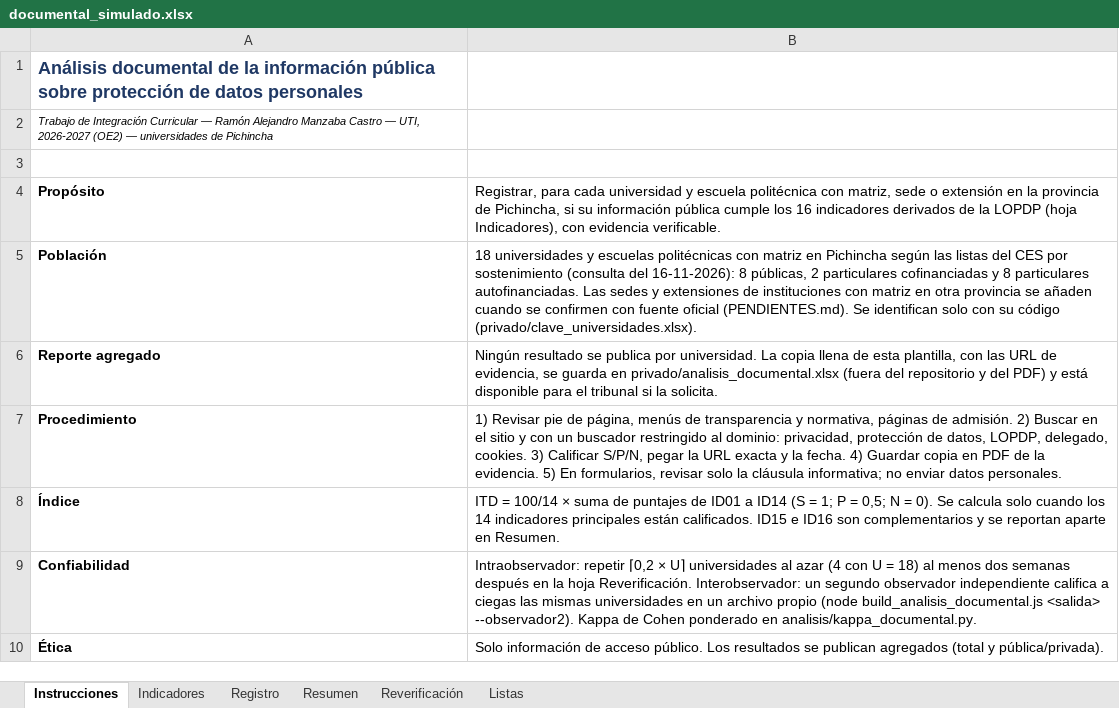
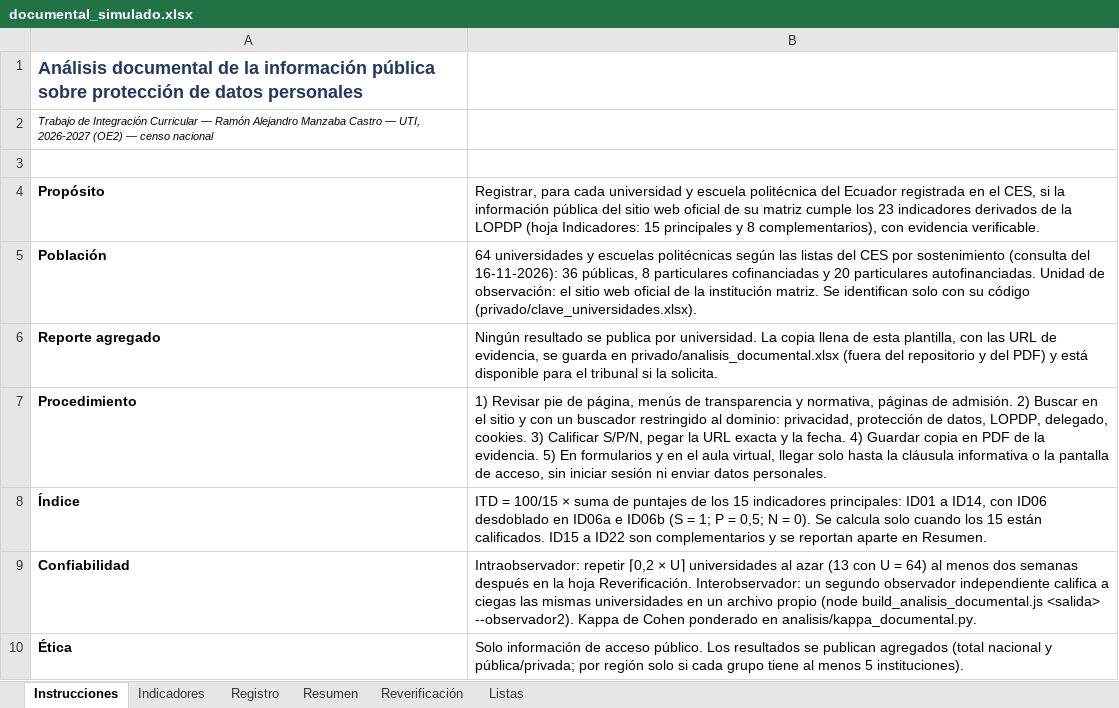
Before and after one commit to ramonalejandromanzaba-wq/Tesis, an Excel workbook: analisis/datos/documental_simulado.xlsx, sheet Instrucciones, drawn as a sheet; values as stored, in another font and other column widths than the file's, no borders; the diff names each change by its address in the sheet, - before the commit and + after, or states it on an @@ line.

```diff
--- a/analisis/datos/documental_simulado.xlsx (sheet Instrucciones)
+++ b/analisis/datos/documental_simulado.xlsx (sheet Instrucciones)
-A2: …(OE2) — universidades de Pichincha
+A2: …(OE2) — censo nacional
-B4: …escuela politécnica con matriz, sede o extensión en la provincia de Pichincha, si su información pública cumple los 16 indicadores derivados de la LOPDP (hoja Indicadores), con evidencia…
+B4: …escuela politécnica del Ecuador registrada en el CES, si la información pública del sitio web oficial de su matriz cumple los 23 indicadores derivados de la LOPDP (hoja Indicadores: 15 principales y 8 complementarios), con evidencia…
-B5: 18 universidades y escuelas politécnicas con matriz en Pichincha según las listas del CES por sostenimiento (consulta del 16-11-2026): 8 públicas, 2 particulares cofinanciadas y 8 particulares autofinanciadas. Las sedes y extensiones de instituciones con matriz en otra provincia se añaden cuando se confirmen con fuente oficial (PENDIENTES.md). Se identifican…
+B5: 64 universidades y escuelas politécnicas según las listas del CES por sostenimiento (consulta del 16-11-2026): 36 públicas, 8 particulares cofinanciadas y 20 particulares autofinanciadas. Unidad de observación: el sitio web oficial de la institución matriz. Se identifican…
-B7: …5) En formularios, revisar solo la cláusula informativa; no enviar datos…
+B7: …5) En formularios y en el aula virtual, llegar solo hasta la cláusula informativa o la pantalla de acceso, sin iniciar sesión ni enviar datos…
-B8: ITD = 100/14 × suma de puntajes de ID01 a ID14 (S = 1; P = 0,5; N = 0). Se calcula solo cuando los 14 indicadores principales están calificados. ID15 e ID16 son complementarios…
+B8: ITD = 100/15 × suma de puntajes de los 15 indicadores principales: ID01 a ID14, con ID06 desdoblado en ID06a e ID06b (S = 1; P = 0,5; N = 0). Se calcula solo cuando los 15 están calificados. ID15 a ID22 son complementarios…
-B9: …al azar (4 con U = 18) al menos…
+B9: …al azar (13 con U = 64) al menos…
-B10: …agregados (total y pública/privada).
+B10: …agregados (total nacional y pública/privada; por región solo si cada grupo tiene al menos 5 instituciones).
```
Also changed, not shown: sheet Registro, sheet Reverificación, sheet Resumen, sheet Indicadores, analisis/datos/documental_observador2_simulado.xlsx, analisis/datos/ejemplo_simulado.xlsx, 56 other files.
